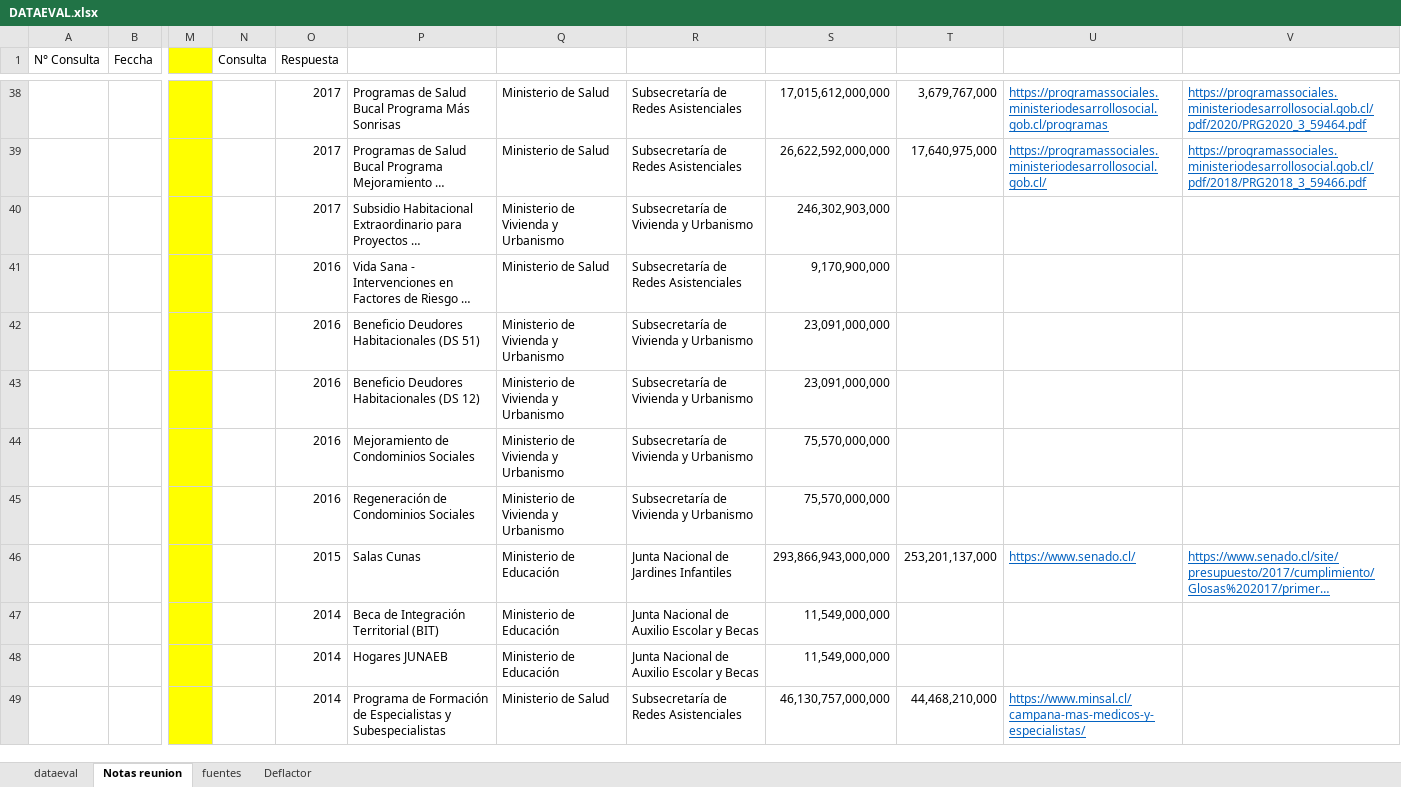
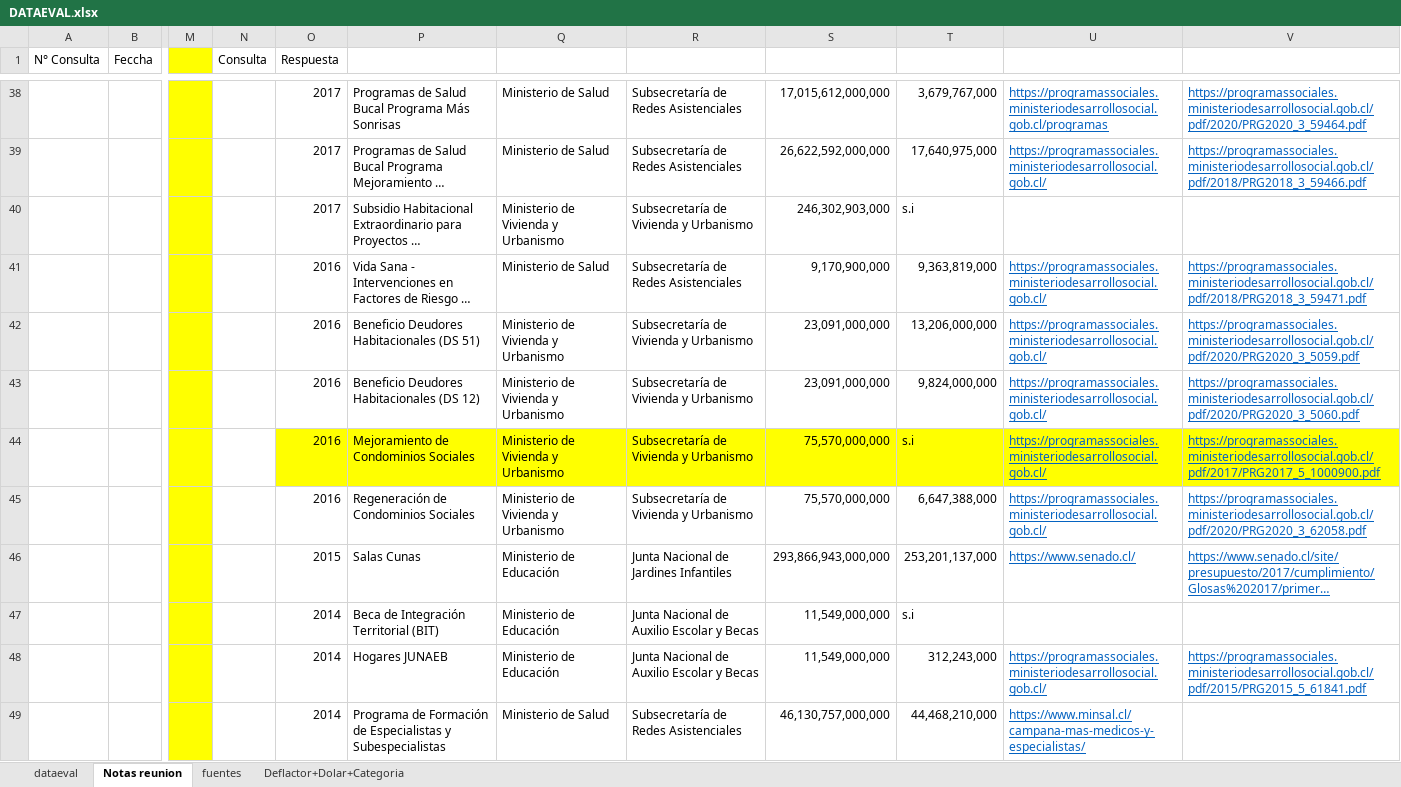
Before and after one commit to Sud-Austral/DATA-EVAL, an Excel workbook: DATAEVAL.xlsx, sheet Notas reunion, drawn as a sheet; only a part is shown, gaps mark what is left out; long unchanged cells end in …; values as stored, in another font and other column widths than the file's, no borders; the diff covers the shown part only; the diff names each change by its address in the sheet, - before the commit and + after, or states it on an @@ line.

```diff
--- a/DATAEVAL.xlsx (sheet Notas reunion)
+++ b/DATAEVAL.xlsx (sheet Notas reunion)
-sheet tab: Deflactor
+sheet tab: Deflactor+Dolar+Categoria
-T40: (empty)
+T40: s.i
-T41: (empty)
+T41: 9,363,819,000
-U41:U45: (empty)
+U41:U45: https://programassociales.ministeriodesarrollosocial.gob.cl/
-V41: (empty)
+V41: https://programassociales.ministeriodesarrollosocial.gob.cl/pdf/2018/PRG2018_3_59471.pdf
-T42: (empty)
+T42: 13,206,000,000
-V42: (empty)
+V42: https://programassociales.ministeriodesarrollosocial.gob.cl/pdf/2020/PRG2020_3_5059.pdf
-T43: (empty)
+T43: 9,824,000,000
-V43: (empty)
+V43: https://programassociales.ministeriodesarrollosocial.gob.cl/pdf/2020/PRG2020_3_5060.pdf
-O44:V44 fill: none
+O44:V44 fill: #FFFF00
-T44: (empty)
+T44: s.i
-V44: (empty)
+V44: https://programassociales.ministeriodesarrollosocial.gob.cl/pdf/2017/PRG2017_5_1000900.pdf
-T45: (empty)
+T45: 6,647,388,000
-V45: (empty)
+V45: https://programassociales.ministeriodesarrollosocial.gob.cl/pdf/2020/PRG2020_3_62058.pdf
-T47: (empty)
+T47: s.i
-T48: (empty)
+T48: 312,243,000
-U48: (empty)
+U48: https://programassociales.ministeriodesarrollosocial.gob.cl/
-V48: (empty)
+V48: https://programassociales.ministeriodesarrollosocial.gob.cl/pdf/2015/PRG2015_5_61841.pdf
```
Also changed, not shown: 1 added row, 34 edited cells and cell formats elsewhere in this sheet, sheet dataeval, sheet Deflactor+Dolar+Categoria, sheet fuentes, formulas that keep their value, hidden cells.
